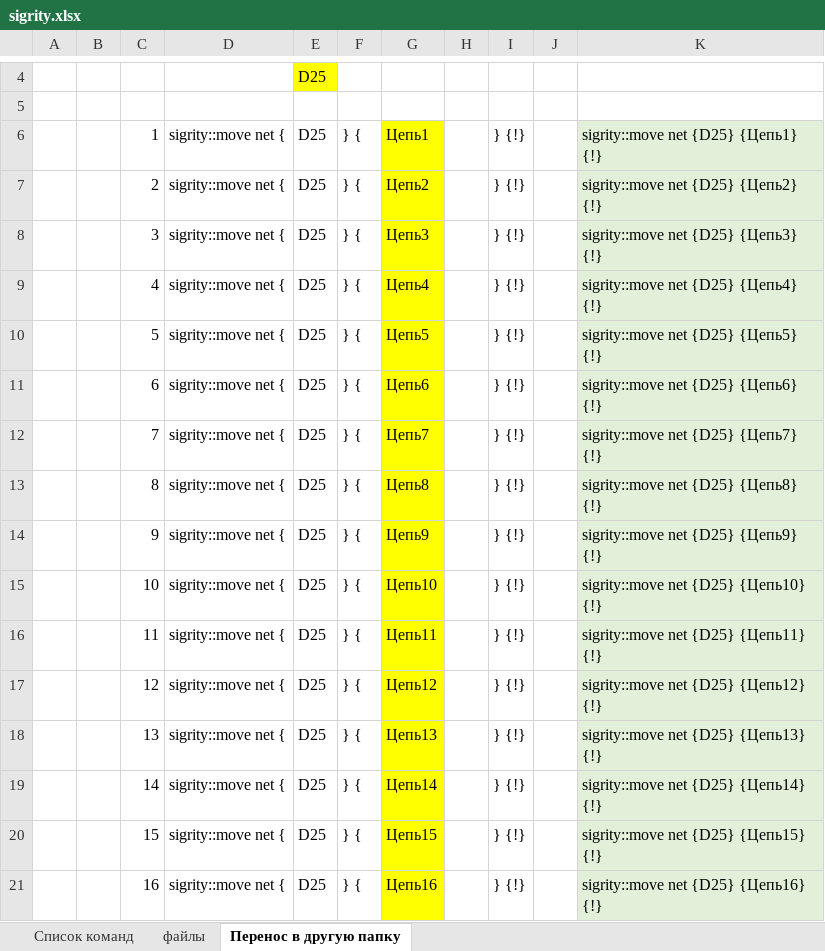
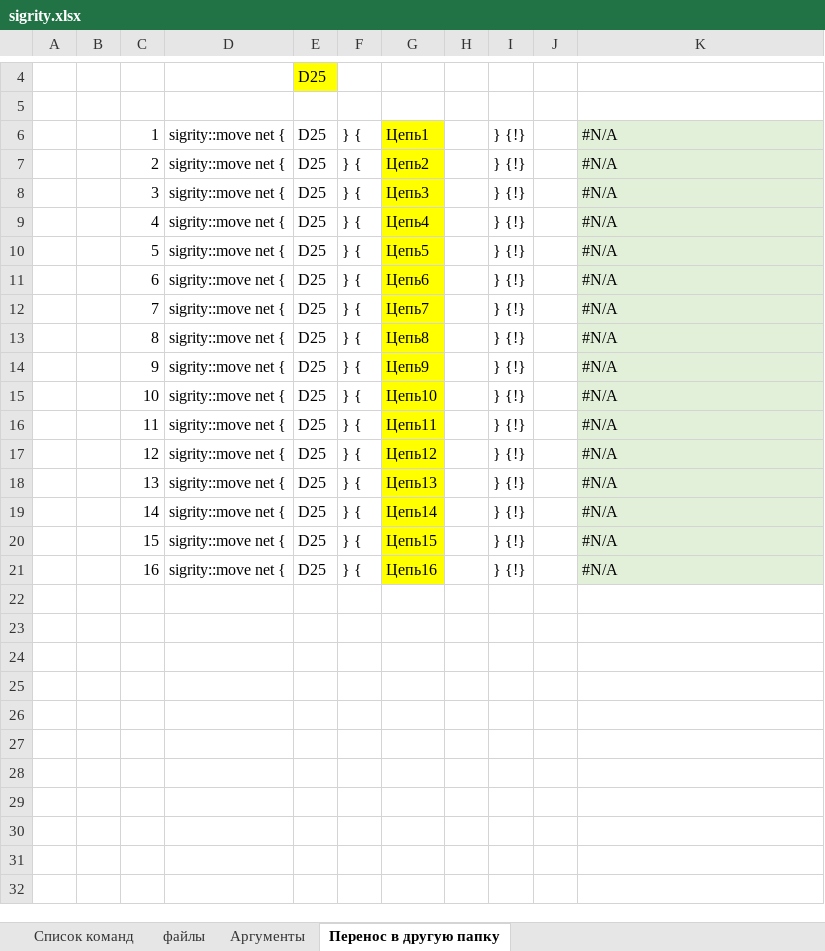
Before and after one commit to Avrimuskom/sigrity-rus, an Excel workbook: sigrity.xlsx, sheet Перенос в другую папку, drawn as a sheet; only a part is shown, gaps mark what is left out; values as stored, in another font and other column widths than the file's, no borders; charts and pictures not drawn; the diff names each change by its address in the sheet, - before the commit and + after, or states it on an @@ line.

```diff
--- a/sigrity.xlsx (sheet Перенос в другую папку)
+++ b/sigrity.xlsx (sheet Перенос в другую папку)
+sheet tab: Аргументы
-K6: sigrity::move net {D25} {Цепь1} {!}
+K6: #N/A
-K7: sigrity::move net {D25} {Цепь2} {!}
+K7: #N/A
-K8: sigrity::move net {D25} {Цепь3} {!}
+K8: #N/A
-K9: sigrity::move net {D25} {Цепь4} {!}
+K9: #N/A
-K10: sigrity::move net {D25} {Цепь5} {!}
+K10: #N/A
-K11: sigrity::move net {D25} {Цепь6} {!}
+K11: #N/A
-K12: sigrity::move net {D25} {Цепь7} {!}
+K12: #N/A
-K13: sigrity::move net {D25} {Цепь8} {!}
+K13: #N/A
-K14: sigrity::move net {D25} {Цепь9} {!}
+K14: #N/A
-K15: sigrity::move net {D25} {Цепь10} {!}
+K15: #N/A
-K16: sigrity::move net {D25} {Цепь11} {!}
+K16: #N/A
-K17: sigrity::move net {D25} {Цепь12} {!}
+K17: #N/A
-K18: sigrity::move net {D25} {Цепь13} {!}
+K18: #N/A
-K19: sigrity::move net {D25} {Цепь14} {!}
+K19: #N/A
-K20: sigrity::move net {D25} {Цепь15} {!}
+K20: #N/A
-K21: sigrity::move net {D25} {Цепь16} {!}
+K21: #N/A
```
Also changed, not shown: sheet Список команд, charts or pictures, 2 other files.
